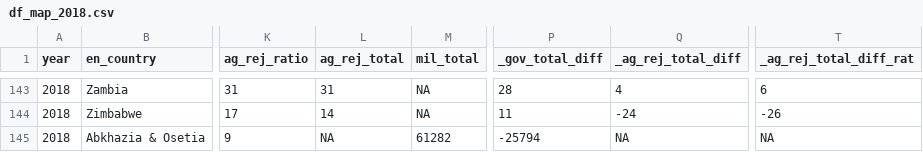
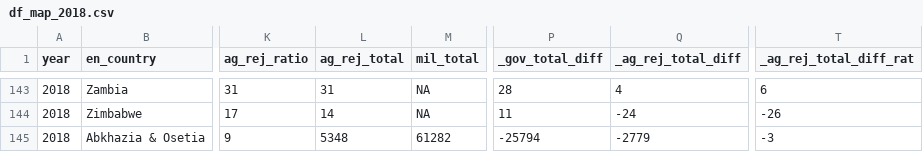
Before and after one commit to vearlen/RU_Elections_04-24, a CSV file: out/df_map_2018.csv, drawn as a sheet; only a part is shown, gaps mark what is left out; the diff names each change by its address in the sheet, - before the commit and + after, or states it on an @@ line.

```diff
--- a/out/df_map_2018.csv
+++ b/out/df_map_2018.csv
-L145 (ag_rej_total): NA
+L145 (ag_rej_total): 5348
-Q145 (_ag_rej_total_diff): NA
+Q145 (_ag_rej_total_diff): -2779
-T145 (_ag_rej_total_diff_rat): NA
+T145 (_ag_rej_total_diff_rat): -3
```
Also changed, not shown: out/df_map_2012.csv, out/df_map_2020.csv, 2 other files.
